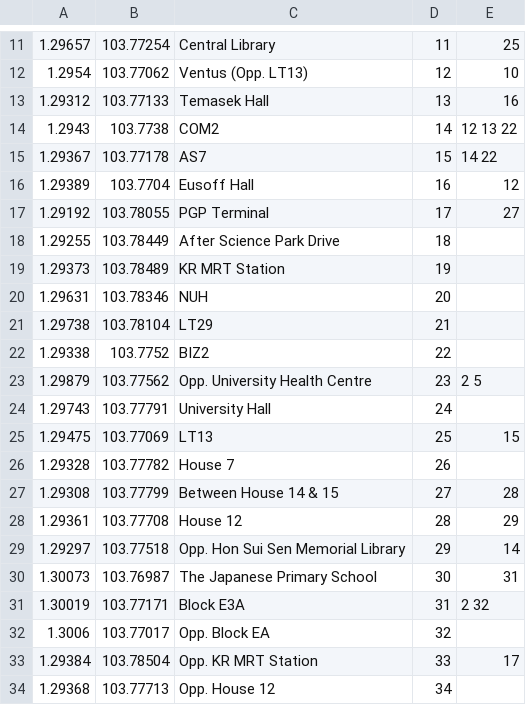
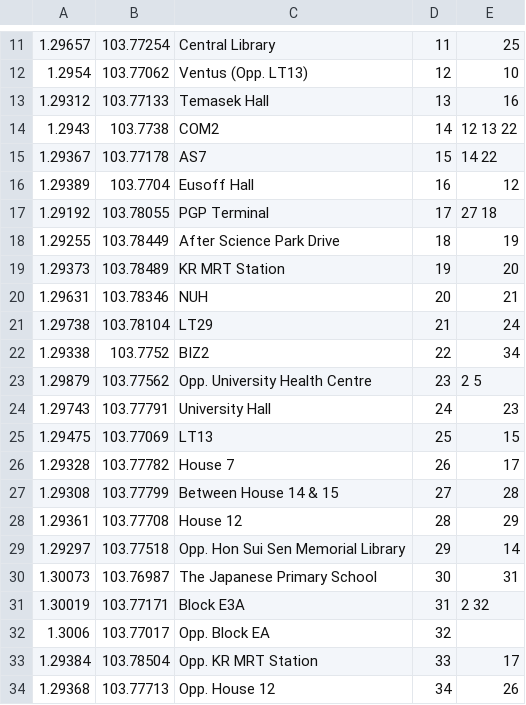
Before and after one commit to kaiyao/isbtracker2, a CSV file: assets/NUS Bus Stops.csv, drawn as a sheet; only a part is shown, gaps mark what is left out.

Commit message:
Added missing next stop entries in bus stops csv

```diff
--- a/assets/NUS Bus Stops.csv
+++ b/assets/NUS Bus Stops.csv
@@ -16,12 +16,12 @@
 1.29389,103.7704, Eusoff Hall,16,12
-1.29192,103.78055, PGP Terminal,17,27
-1.29255,103.78449, After Science Park Drive,18,
-1.29373,103.78489, KR MRT Station,19,
-1.29631,103.78346, NUH,20,
-1.29738,103.78104, LT29,21,
-1.29338,103.7752, BIZ2,22,
+1.29192,103.78055, PGP Terminal,17,27 18
+1.29255,103.78449, After Science Park Drive,18,19
+1.29373,103.78489, KR MRT Station,19,20
+1.29631,103.78346, NUH,20,21
+1.29738,103.78104, LT29,21,24
+1.29338,103.7752, BIZ2,22,34
 1.29879,103.77562, Opp. University Health Centre,23,2 5
-1.29743,103.77791, University Hall,24,
+1.29743,103.77791, University Hall,24,23
 1.29475,103.77069, LT13,25,15
-1.29328,103.77782, House 7,26,
+1.29328,103.77782, House 7,26,17
 1.29308,103.77799, Between House 14 & 15,27,28
@@ -33,2 +33,2 @@
 1.29384,103.78504, Opp. KR MRT Station,33,17
-1.29368,103.77713, Opp. House 12,34,
+1.29368,103.77713, Opp. House 12,34,26
```
